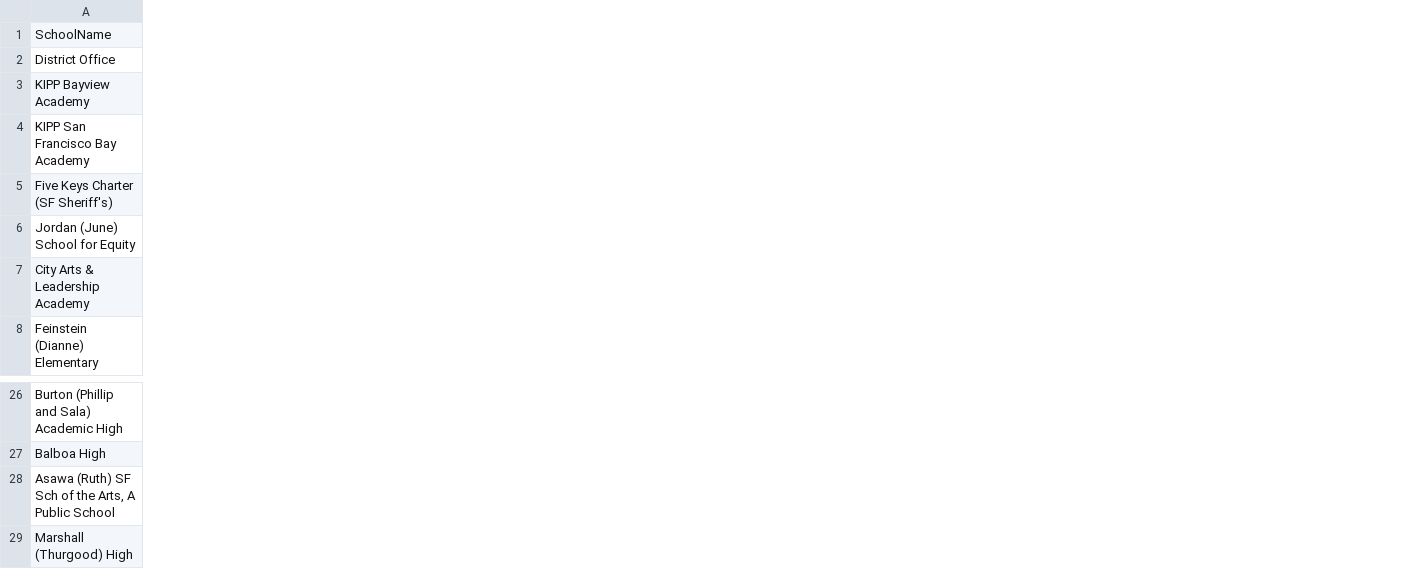
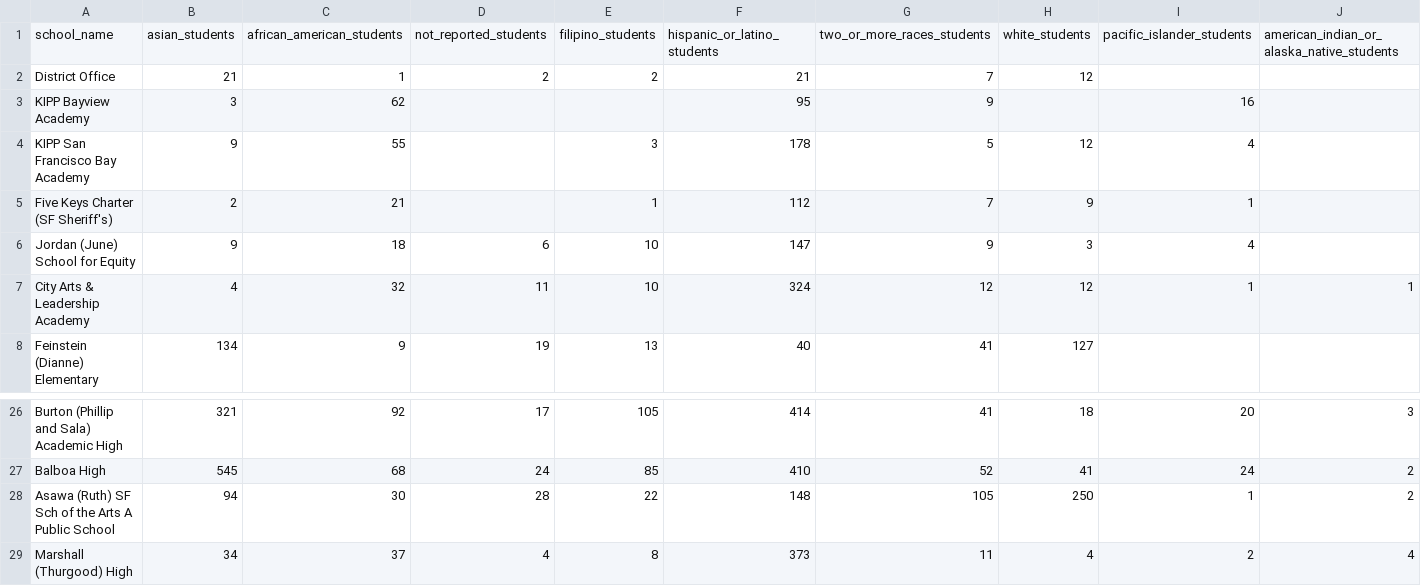
Before and after one commit to zuyezheng/sfusd-rai, a CSV file: data/processed/race_ethnicity_demographics.csv, drawn as a sheet; only a part is shown, gaps mark what is left out; removed rows and columns are numbered as before the commit, all else as after; rows hold the shown columns only; the diff names each change by its address in the sheet, - before the commit and + after, or states it on an @@ line.

```diff
--- a/data/processed/race_ethnicity_demographics.csv
+++ b/data/processed/race_ethnicity_demographics.csv
+column B, rows 2-8: 21 | 3 | 9 | 2 | 9 | 4 | 134; rows 26-29: 321 | 545 | 94 | 34
+column C, rows 2-8: 1 | 62 | 55 | 21 | 18 | 32 | 9; rows 26-29: 92 | 68 | 30 | 37
+column D, rows 2-8: 2 |  |  |  | 6 | 11 | 19; rows 26-29: 17 | 24 | 28 | 4
+column E, rows 2-8: 2 |  | 3 | 1 | 10 | 10 | 13; rows 26-29: 105 | 85 | 22 | 8
+column F, rows 2-8: 21 | 95 | 178 | 112 | 147 | 324 | 40; rows 26-29: 414 | 410 | 148 | 373
+column G, rows 2-8: 7 | 9 | 5 | 7 | 9 | 12 | 41; rows 26-29: 41 | 52 | 105 | 11
+column H, rows 2-8: 12 |  | 12 | 9 | 3 | 12 | 127; rows 26-29: 18 | 41 | 250 | 4
+column I, rows 3-7: 16 | 4 | 1 | 4 | 1; rows 26-29: 20 | 24 | 1 | 2
+column J, row 7: 1; rows 26-29: 3 | 2 | 2 | 4
-row 1: SchoolName
+row 1: school_name | asian_students | african_american_students | not_reported_students | filipino_students | hispanic_or_latino_students | two_or_more_races_students | white_students | pacific_islander_students | american_indian_or_alaska_native_students
-A28: …of the Arts, A Public…
+A28: …of the Arts A Public…
```
Also changed, not shown: 9 other files.
